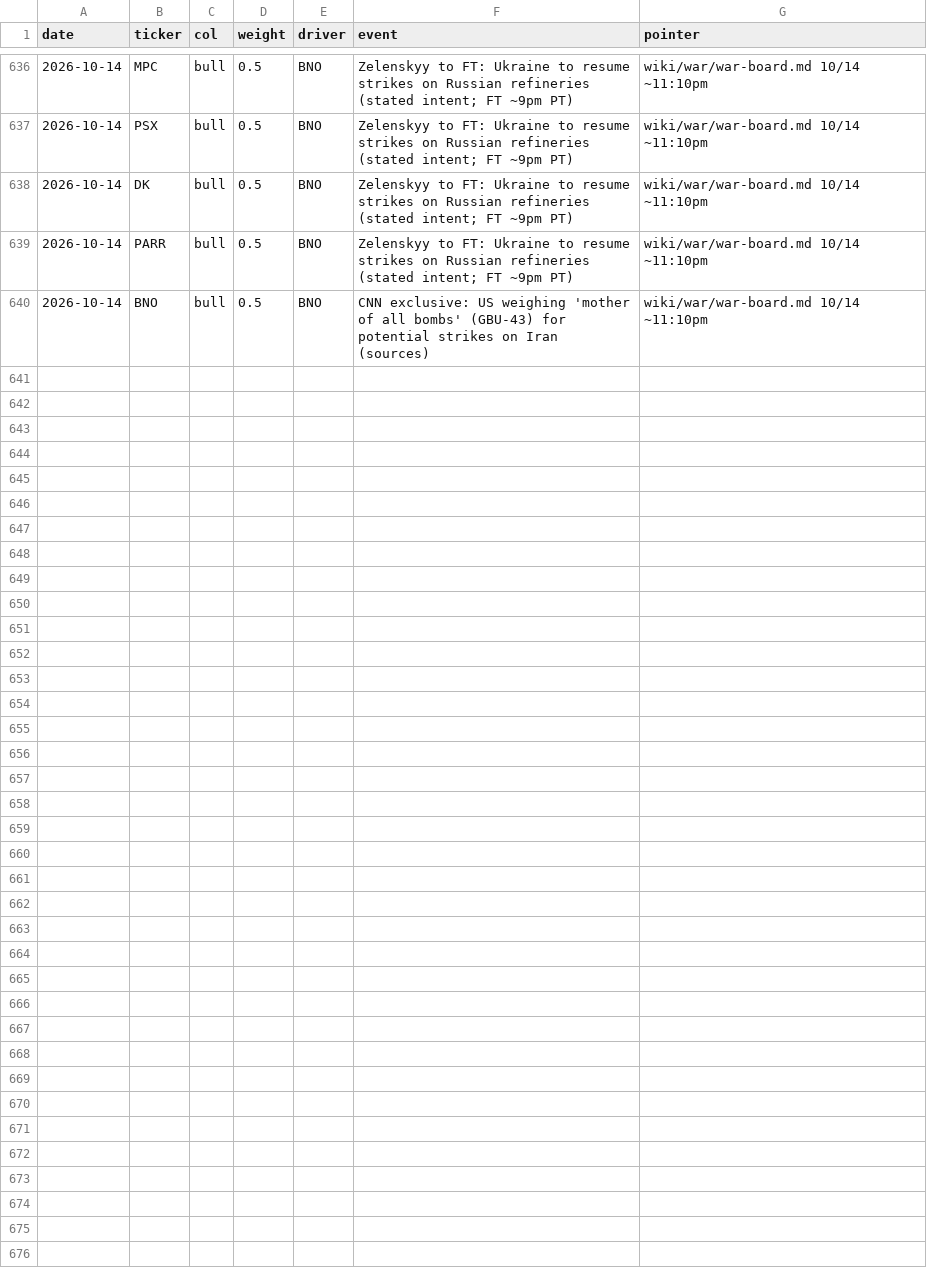
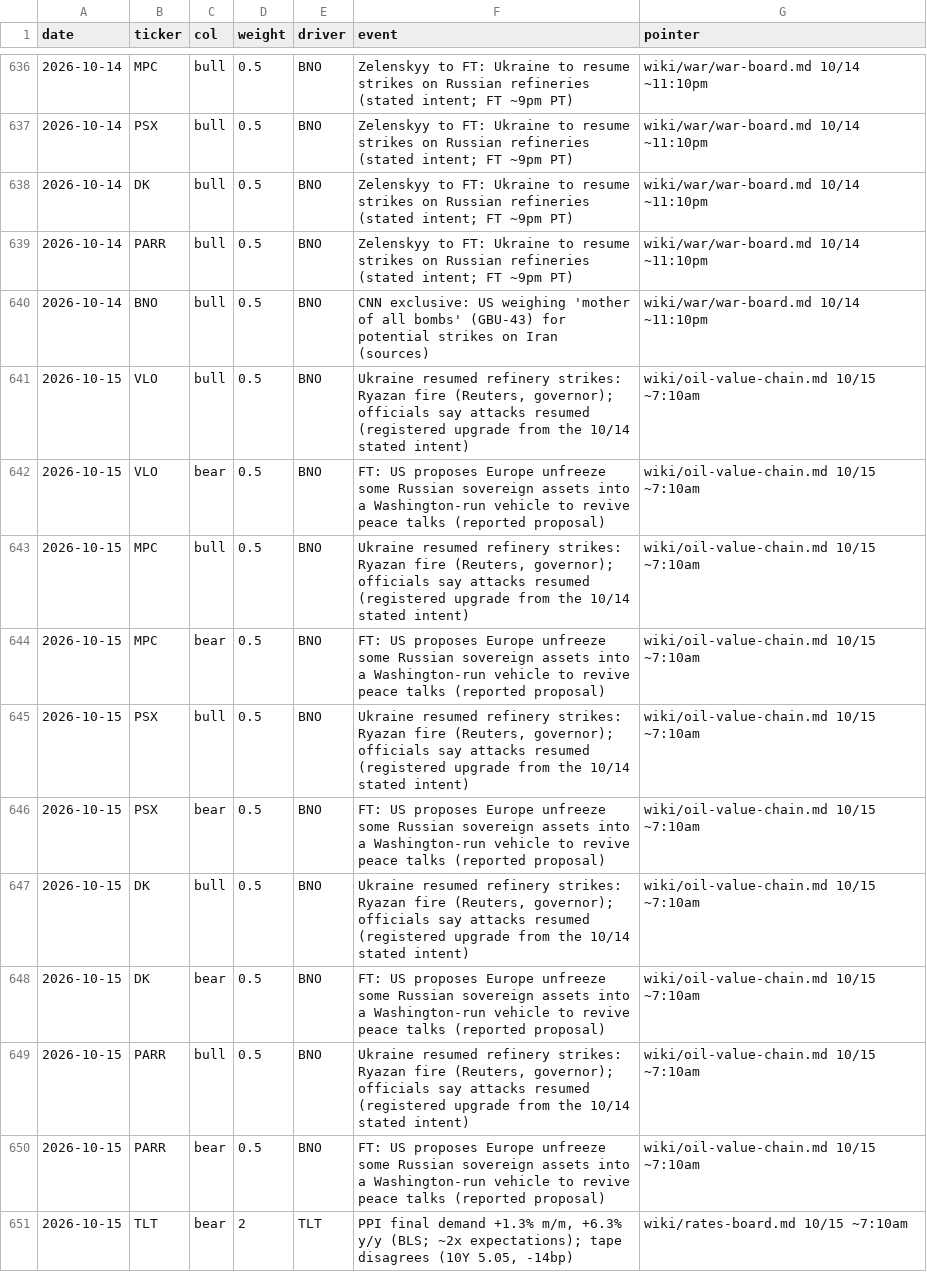
Before and after one commit to smsyt4sjvc-crypto/Wiki-Brain, a CSV file: data/money/marks.csv, drawn as a sheet; only a part is shown, gaps mark what is left out.

```diff
--- a/data/money/marks.csv
+++ b/data/money/marks.csv
@@ -640 +640,12 @@ date,ticker,col,weight,driver,event,pointer
 2026-10-14,BNO,bull,0.5,BNO,CNN exclusive: US weighing 'mother of all bombs' (GBU-43) for potential strikes on Iran (sources),wiki/war/war-board.md 10/14 ~11:10pm
+2026-10-15,VLO,bull,0.5,BNO,"Ukraine resumed refinery strikes: Ryazan fire (Reuters, governor); officials say attacks resumed (registered upgrade from the 10/14 stated intent)",wiki/oil-value-chain.md 10/15 ~7:10am
+2026-10-15,VLO,bear,0.5,BNO,FT: US proposes Europe unfreeze some Russian sovereign assets into a Washington-run vehicle to revive peace talks (reported proposal),wiki/oil-value-chain.md 10/15 ~7:10am
+2026-10-15,MPC,bull,0.5,BNO,"Ukraine resumed refinery strikes: Ryazan fire (Reuters, governor); officials say attacks resumed (registered upgrade from the 10/14 stated intent)",wiki/oil-value-chain.md 10/15 ~7:10am
+2026-10-15,MPC,bear,0.5,BNO,FT: US proposes Europe unfreeze some Russian sovereign assets into a Washington-run vehicle to revive peace talks (reported proposal),wiki/oil-value-chain.md 10/15 ~7:10am
+2026-10-15,PSX,bull,0.5,BNO,"Ukraine resumed refinery strikes: Ryazan fire (Reuters, governor); officials say attacks resumed (registered upgrade from the 10/14 stated intent)",wiki/oil-value-chain.md 10/15 ~7:10am
+2026-10-15,PSX,bear,0.5,BNO,FT: US proposes Europe unfreeze some Russian sovereign assets into a Washington-run vehicle to revive peace talks (reported proposal),wiki/oil-value-chain.md 10/15 ~7:10am
+2026-10-15,DK,bull,0.5,BNO,"Ukraine resumed refinery strikes: Ryazan fire (Reuters, governor); officials say attacks resumed (registered upgrade from the 10/14 stated intent)",wiki/oil-value-chain.md 10/15 ~7:10am
+2026-10-15,DK,bear,0.5,BNO,FT: US proposes Europe unfreeze some Russian sovereign assets into a Washington-run vehicle to revive peace talks (reported proposal),wiki/oil-value-chain.md 10/15 ~7:10am
+2026-10-15,PARR,bull,0.5,BNO,"Ukraine resumed refinery strikes: Ryazan fire (Reuters, governor); officials say attacks resumed (registered upgrade from the 10/14 stated intent)",wiki/oil-value-chain.md 10/15 ~7:10am
+2026-10-15,PARR,bear,0.5,BNO,FT: US proposes Europe unfreeze some Russian sovereign assets into a Washington-run vehicle to revive peace talks (reported proposal),wiki/oil-value-chain.md 10/15 ~7:10am
+2026-10-15,TLT,bear,2,TLT,"PPI final demand +1.3% m/m, +6.3% y/y (BLS; ~2x expectations); tape disagrees (10Y 5.05, -14bp)",wiki/rates-board.md 10/15 ~7:10am
```
Also changed, not shown: data/flag_trades.csv, 46 other files.
